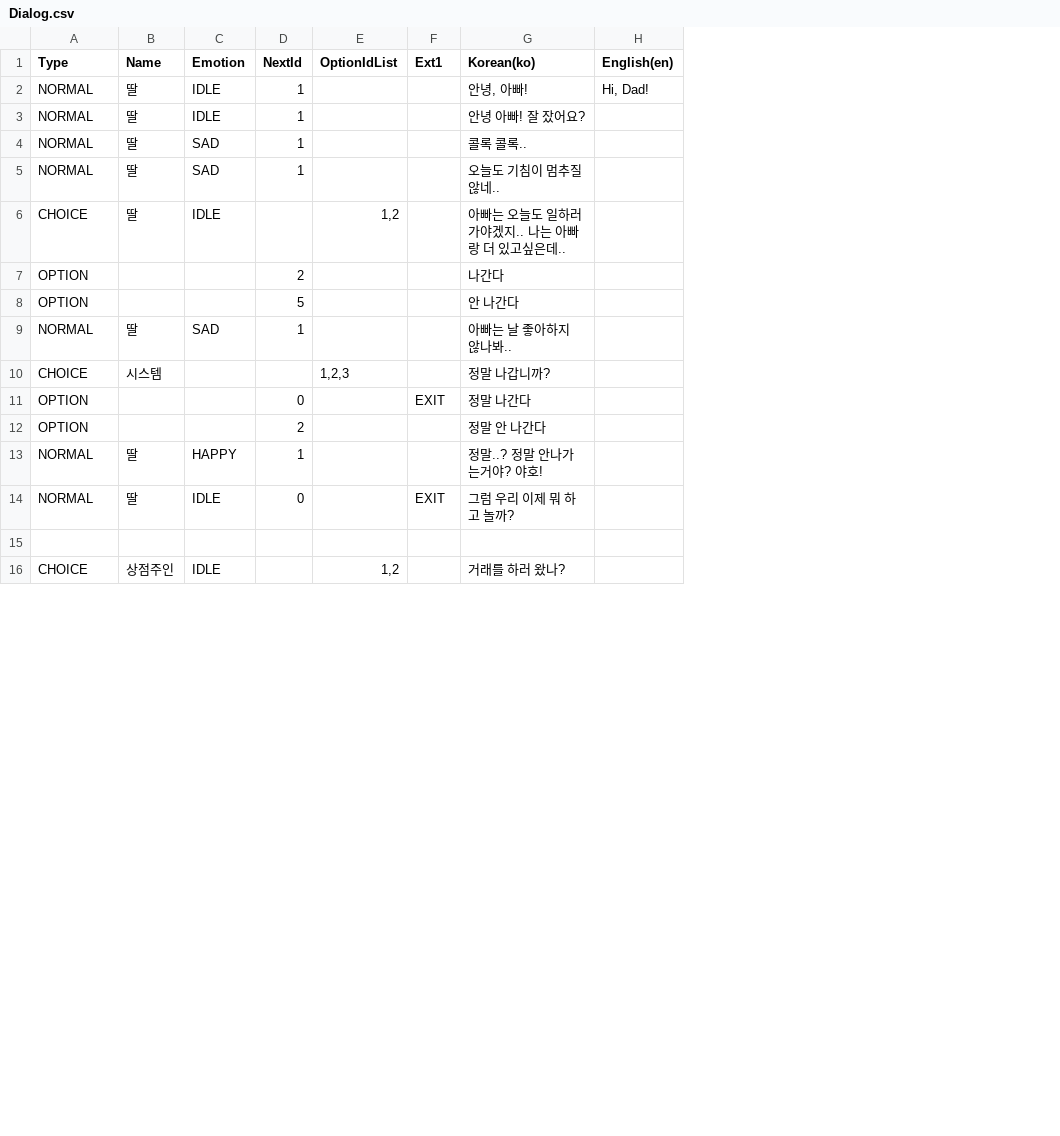
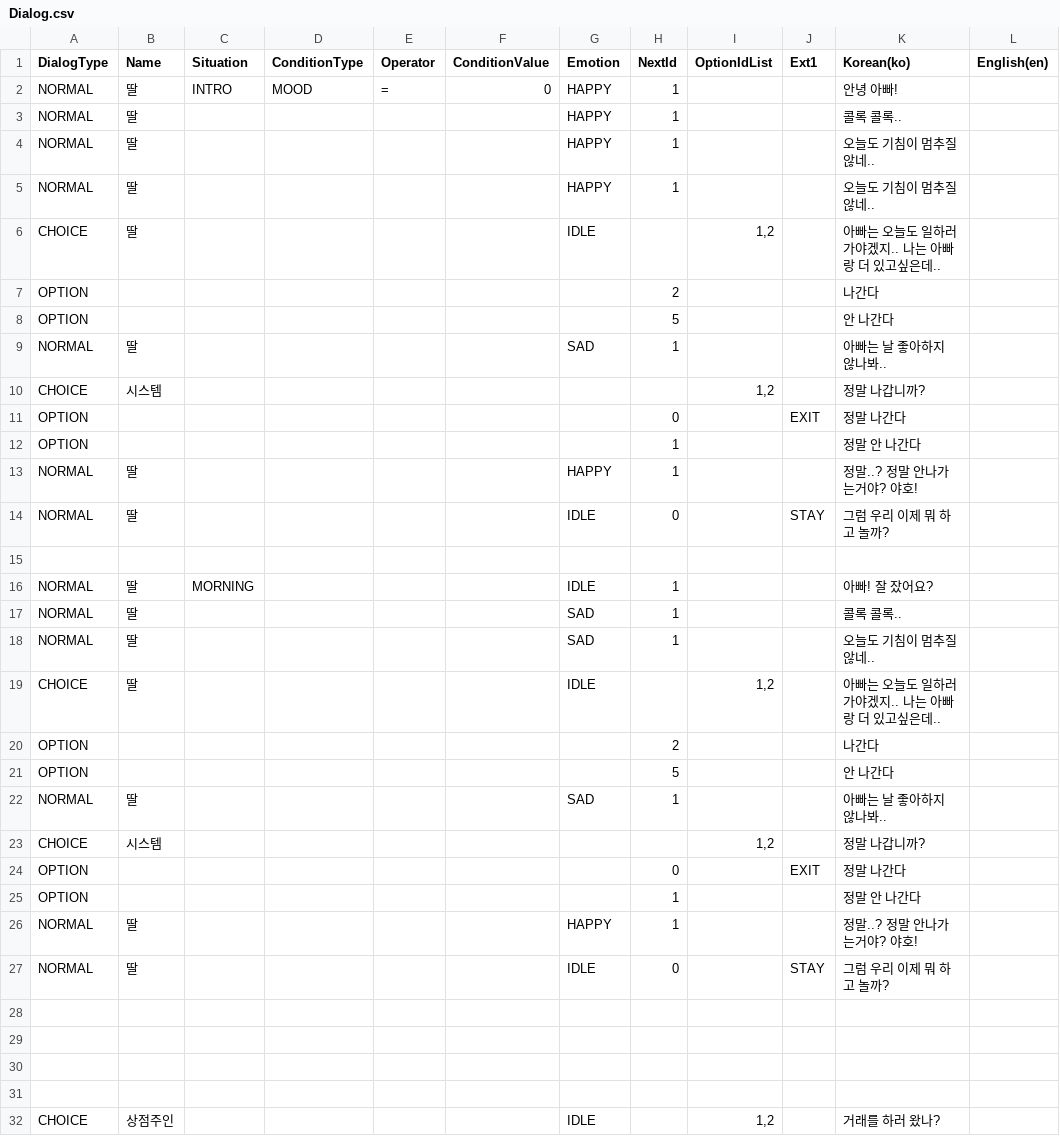
Before and after one commit to Unity2nd2DProject/like_lion2DProject, a CSV file: StardewMaker/Assets/Resources/Dialog/Dialog.csv, drawn as a sheet; only a part is shown; addresses are those after the commit; the diff names each change by its address in the sheet, - before the commit and + after, or states it on an @@ line.

```diff
--- a/StardewMaker/Assets/Resources/Dialog/Dialog.csv
+++ b/StardewMaker/Assets/Resources/Dialog/Dialog.csv
+column C (Situation), row 2: INTRO; row 16: MORNING
+column D (ConditionType), row 2: MOOD
+column E (Operator), row 2: =
+column F (ConditionValue), row 2: 0
-A1: Type
+A1: DialogType
-G2 (Emotion): IDLE
+G2 (Emotion): HAPPY
-K2 (Korean(ko)): 안녕, 아빠!
+K2 (Korean(ko)): 안녕 아빠!
-L2 (English(en)): Hi, Dad!
+L2 (English(en)): (empty)
+row 3: NORMAL | 딸 |  |  |  |  | HAPPY | 1 |  |  | 콜록 콜록..
+row 4: NORMAL | 딸 |  |  |  |  | HAPPY | 1 |  |  | 오늘도 기침이 멈추질 않네..
+row 5: NORMAL | 딸 |  |  |  |  | HAPPY | 1 |  |  | 오늘도 기침이 멈추질 않네..
+row 6: CHOICE | 딸 |  |  |  |  | IDLE |  | 1,2 |  | 아빠는 오늘도 일하러 가야겠지.. 나는 아빠랑 더 있고싶은데..
+row 7: OPTION |  |  |  |  |  |  | 2 |  |  | 나간다
+row 8: OPTION |  |  |  |  |  |  | 5 |  |  | 안 나간다
+row 9: NORMAL | 딸 |  |  |  |  | SAD | 1 |  |  | 아빠는 날 좋아하지 않나봐..
+row 10: CHOICE | 시스템 |  |  |  |  |  |  | 1,2 |  | 정말 나갑니까?
+row 11: OPTION |  |  |  |  |  |  | 0 |  | EXIT | 정말 나간다
+row 12: OPTION |  |  |  |  |  |  | 1 |  |  | 정말 안 나간다
+row 13: NORMAL | 딸 |  |  |  |  | HAPPY | 1 |  |  | 정말..? 정말 안나가는거야? 야호!
+row 14: NORMAL | 딸 |  |  |  |  | IDLE | 0 |  | STAY | 그럼 우리 이제 뭐 하고 놀까?
+row 15: (empty)
-K16 (Korean(ko)): 안녕 아빠! 잘 잤어요?
+K16 (Korean(ko)): 아빠! 잘 잤어요?
-I23 (OptionIdList): 1,2,3
+I23 (OptionIdList): 1,2
-H25 (NextId): 2
+H25 (NextId): 1
-J27 (Ext1): EXIT
+J27 (Ext1): STAY
+row 28: (empty)
+row 29: (empty)
+row 30: (empty)
```
Also changed, not shown: 2 other files.
